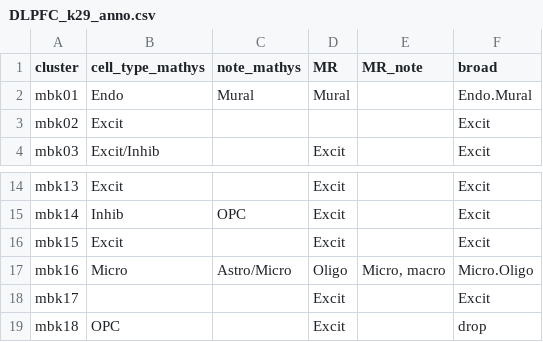
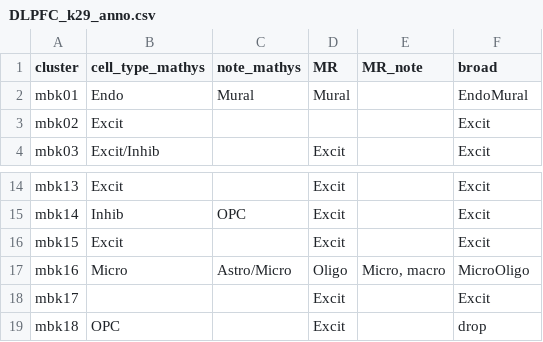
Before and after one commit to LieberInstitute/DLPFC_snRNAseq, a CSV file: processed-data/03_build_sce/DLPFC_k29_anno.csv, drawn as a sheet; only a part is shown, gaps mark what is left out.

```diff
--- a/processed-data/03_build_sce/DLPFC_k29_anno.csv
+++ b/processed-data/03_build_sce/DLPFC_k29_anno.csv
@@ -1,3 +1,3 @@
 cluster,cell_type_mathys,note_mathys,MR,MR_note,broad
-mbk01,Endo,Mural,Mural,,Endo.Mural
+mbk01,Endo,Mural,Mural,,EndoMural
 mbk02,Excit,,,,Excit
@@ -16,3 +16,3 @@ mbk14,Inhib,OPC,Excit,,Excit
 mbk15,Excit,,Excit,,Excit
-mbk16,Micro,Astro/Micro,Oligo,"Micro, macro",Micro.Oligo
+mbk16,Micro,Astro/Micro,Oligo,"Micro, macro",MicroOligo
 mbk17,,,Excit,,Excit
```
Also changed, not shown: processed-data/03_build_sce/DLPFC_HC_anno.csv.
